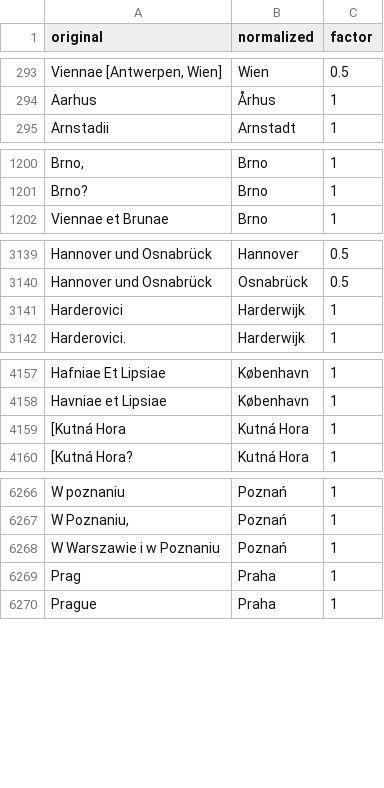
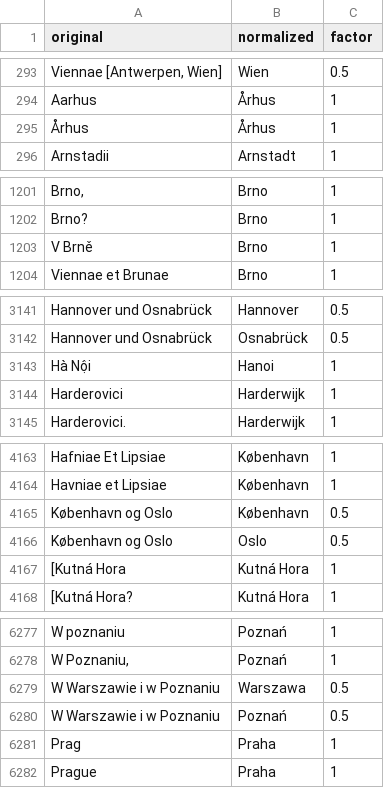
Before and after one commit to pkiraly/place-names, a CSV file: data/place-synonyms-normalized.csv, drawn as a sheet; only a part is shown, gaps mark what is left out; addresses are those after the commit; the diff covers the shown part only; the diff names each change by its address in the sheet, - before the commit and + after, or states it on an @@ line.

```diff
--- a/data/place-synonyms-normalized.csv
+++ b/data/place-synonyms-normalized.csv
+row 295: Århus | Århus | 1
+row 1203: V Brně | Brno | 1
+row 3143: Hà Nội | Hanoi | 1
+row 4165: København og Oslo | København | 0.5
+row 4166: København og Oslo | Oslo | 0.5
+row 6279: W Warszawie i w Poznaniu | Warszawa | 0.5
-C6280 (factor): 1
+C6280 (factor): 0.5
```
Also changed, not shown: 9 added rows elsewhere in this file, data/coord.csv, data_internal/place-synonyms.csv, 2 other files.
